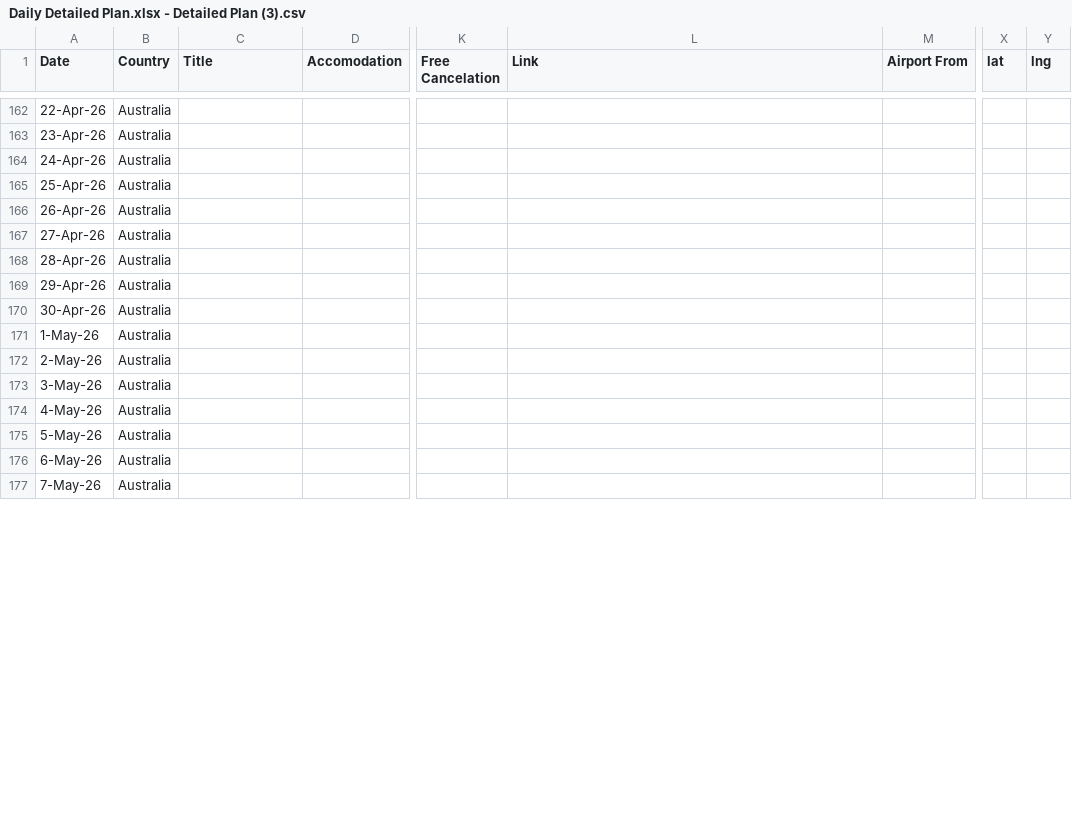
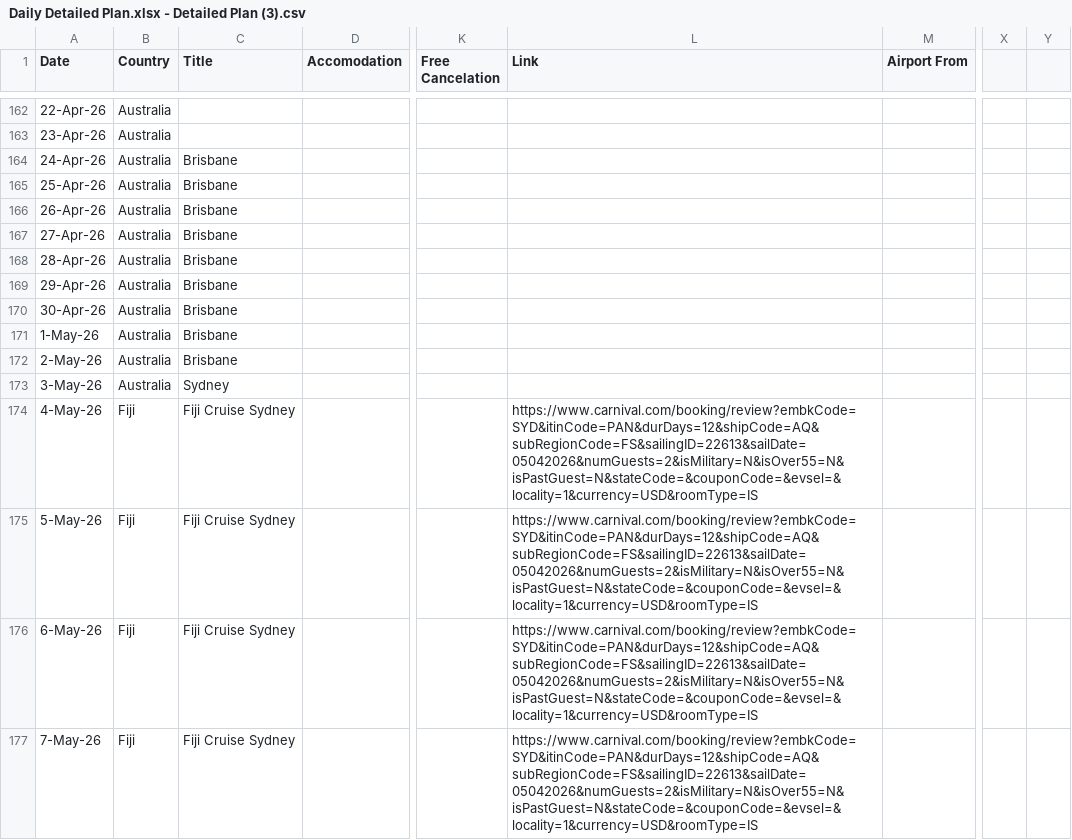
Before and after one commit to benneb2/heesenVoyage, a CSV file: data/Daily Detailed Plan.xlsx - Detailed Plan (3).csv, drawn as a sheet; only a part is shown, gaps mark what is left out; the diff covers the shown part only; the diff names each change by its address in the sheet, - before the commit and + after, or states it on an @@ line.

```diff
--- a/data/Daily Detailed Plan.xlsx - Detailed Plan (3).csv
+++ b/data/Daily Detailed Plan.xlsx - Detailed Plan (3).csv
-X1: lat
+X1: (empty)
-Y1: lng
+Y1: (empty)
-C164:C172 (Title): (empty)
+C164:C172 (Title): Brisbane
-C173 (Title): (empty)
+C173 (Title): Sydney
-B174:B177 (Country): Australia
+B174:B177 (Country): Fiji
-C174:C177 (Title): (empty)
+C174:C177 (Title): Fiji Cruise Sydney
-L174:L177 (Link): (empty)
+L174:L177 (Link): https://www.carnival.com/booking/review?embkCode=SYD&itinCode=PAN&durDays=12&shipCode=AQ&subRegionCode=FS&sailingID=22613&sailDate=05042026&numGuests=2&isMilitary=N&isOver55=N&isPastGuest=N&stateCode=&couponCode=&evsel=&locality=1&currency=USD&roomType=IS
```
Also changed, not shown: 50 edited cells elsewhere in this file, data/itinerary-with-coords.csv, data/uploaded_example.csv, 1 other file.
